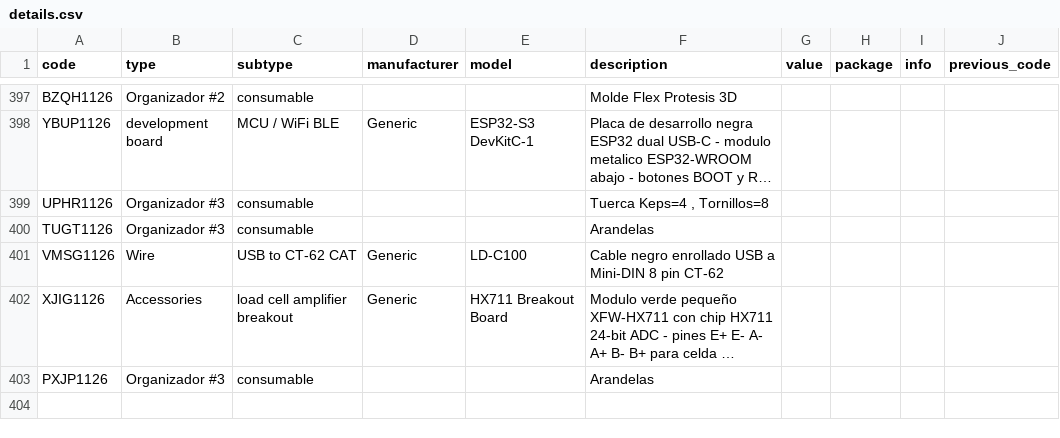
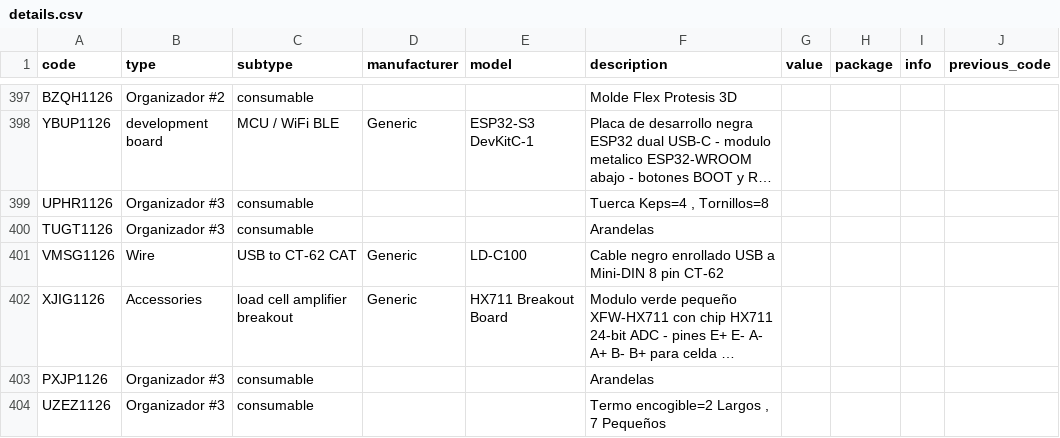
Before and after one commit to DeltaLabo/inventory, a CSV file: data/details.csv, drawn as a sheet; only a part is shown, gaps mark what is left out; long unchanged cells end in …; the diff names each change by its address in the sheet, - before the commit and + after, or states it on an @@ line.

Commit message:
Save inventory addition 4091e25e4841481698a72ee25258f10c: UZEZ1126

```diff
--- a/data/details.csv
+++ b/data/details.csv
+row 404: UZEZ1126 | Organizador #3 | consumable |  |  | Termo encogible=2 Largos , 7 Pequeños
```
Also changed, not shown: data/locations.csv, 1 other file.
